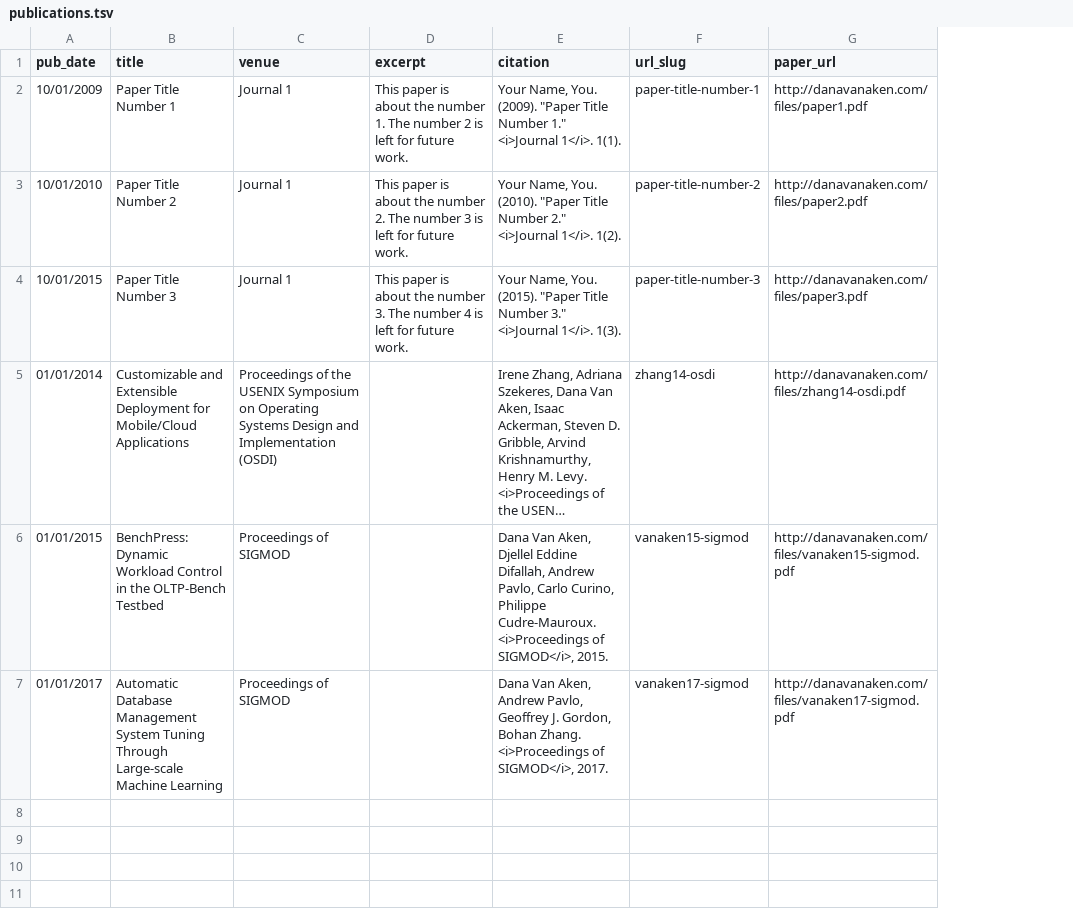
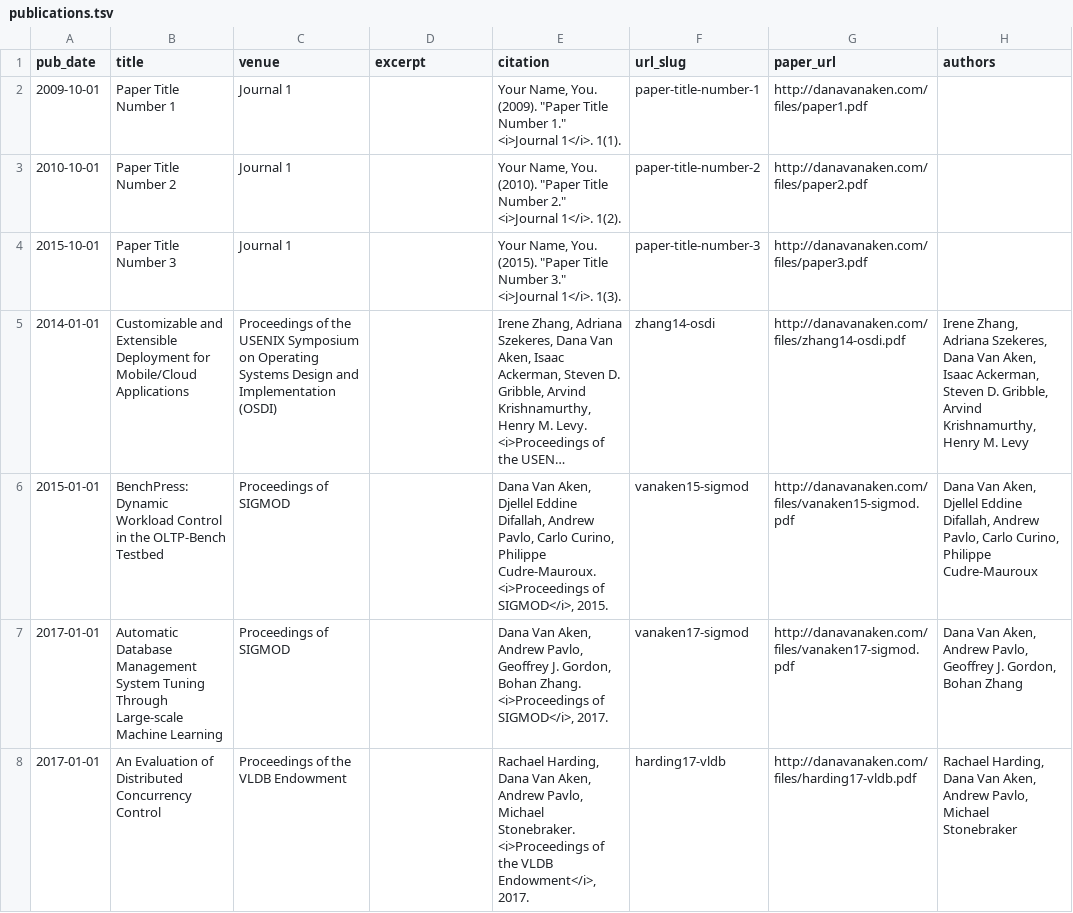
Before and after one commit to dvanaken/dvanaken.github.io, a TSV file: markdown_generator/publications.tsv, drawn as a sheet; only a part is shown; long unchanged cells end in …; the diff covers the shown part only; the diff names each change by its address in the sheet, - before the commit and + after, or states it on an @@ line.

```diff
--- a/markdown_generator/publications.tsv
+++ b/markdown_generator/publications.tsv
+column H (authors), rows 5-7: Irene Zhang, Adriana Szekeres, Dana Van Aken, Isaac Ackerman, Steven D. Gribble, Arvind Krishnamurthy, Henry M. Levy | Dana Van Aken, Djellel Eddine Difallah, Andrew Pavlo, Carlo Curino, Philippe Cudre-Mauroux | Dana Van Aken, Andrew Pavlo, Geoffrey J. Gordon, Bohan Zhang
-A2 (pub_date): 10/01/2009
+A2 (pub_date): 2009-10-01
-D2 (excerpt): This paper is about the number 1. The number 2 is left for future work.
+D2 (excerpt): (empty)
-A3 (pub_date): 10/01/2010
+A3 (pub_date): 2010-10-01
-D3 (excerpt): This paper is about the number 2. The number 3 is left for future work.
+D3 (excerpt): (empty)
-A4 (pub_date): 10/01/2015
+A4 (pub_date): 2015-10-01
-D4 (excerpt): This paper is about the number 3. The number 4 is left for future work.
+D4 (excerpt): (empty)
-A5 (pub_date): 01/01/2014
+A5 (pub_date): 2014-01-01
-A6 (pub_date): 01/01/2015
+A6 (pub_date): 2015-01-01
-A7 (pub_date): 01/01/2017
+A7 (pub_date): 2017-01-01
+row 8: 2017-01-01 | An Evaluation of Distributed Concurrency Control | Proceedings of the VLDB Endowment |  | Rachael Harding, Dana Van Aken, Andrew Pavlo, Michael Stonebraker. <i>Proceedings of the VLDB Endowment</i>, 2017. | harding17-vldb | http://danavanaken.com/files/harding17-vldb.pdf | Rachael Harding, Dana Van Aken, Andrew Pavlo, Michael Stonebraker
```
Also changed, not shown: 7 added rows elsewhere in this file, 15 other files.
